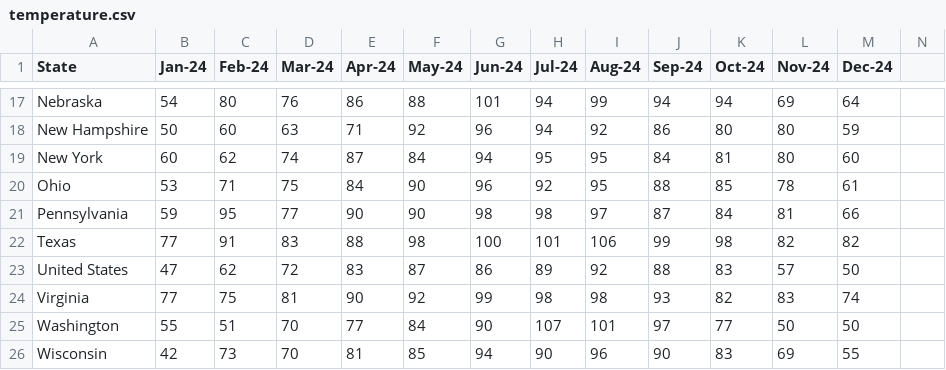
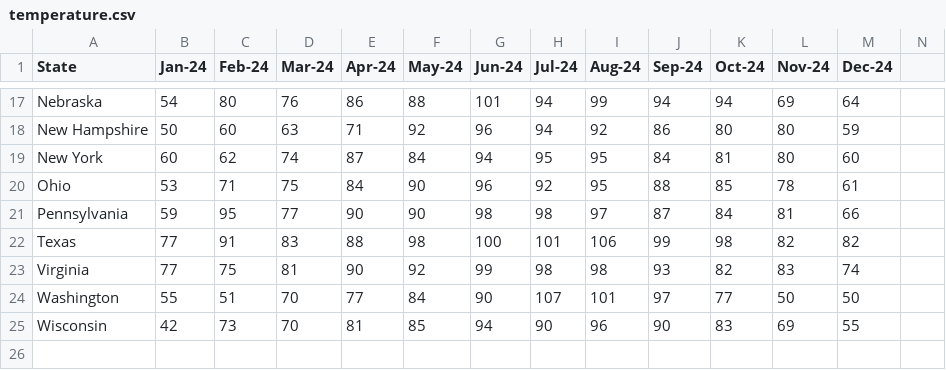
Before and after one commit to dhruvthumar/2704project, a CSV file: code/temperature.csv, drawn as a sheet; only a part is shown, gaps mark what is left out; rows hold the shown columns only; the diff names each change by its address in the sheet, - before the commit and + after, or states it on an @@ line.

```diff
--- a/code/temperature.csv
+++ b/code/temperature.csv
-row 23: United States | 47 | 62 | 72 | 83 | 87 | 86 | 89 | 92 | 88 | 83 | 57 | 50
```
Also changed, not shown: code/energy.csv, data/energy.csv, 2 other files.
